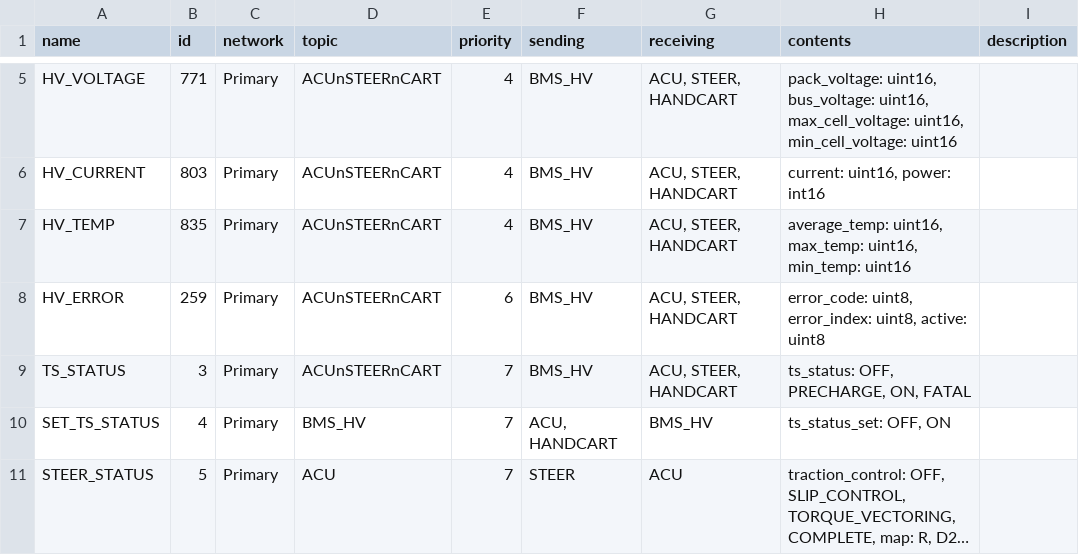
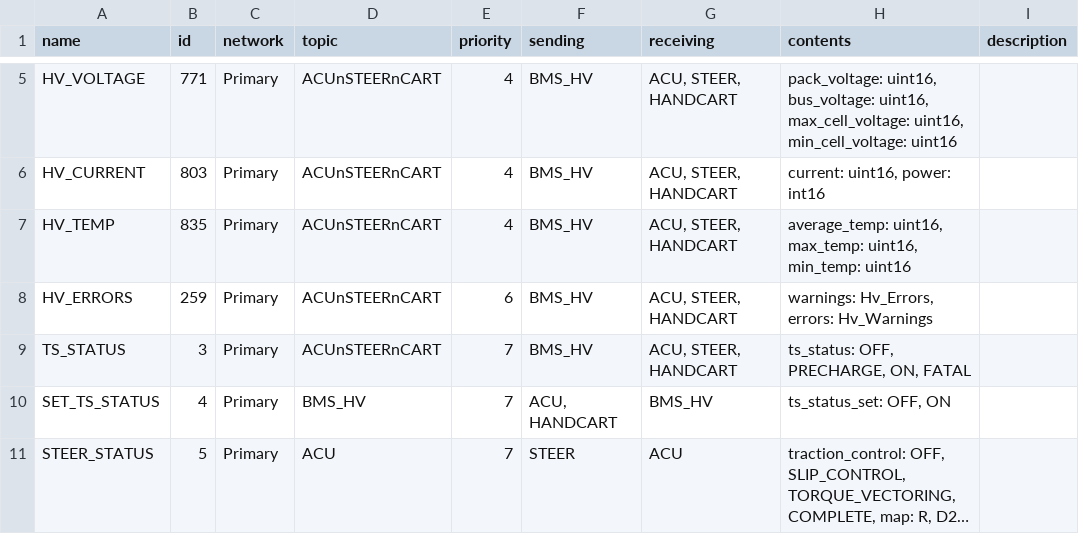
Before and after one commit to zabealbe/can-cicd, a CSV file: sheet_generator/messages.csv, drawn as a sheet; only a part is shown, gaps mark what is left out; long unchanged cells end in ….

```diff
--- a/sheet_generator/messages.csv
+++ b/sheet_generator/messages.csv
@@ -7,3 +7,3 @@ HV_CURRENT,803,Primary,ACUnSTEERnCART,4,BMS_HV,"ACU, STEER, HANDCART","current:
 HV_TEMP,835,Primary,ACUnSTEERnCART,4,BMS_HV,"ACU, STEER, HANDCART","average_temp: uint16, max_temp: uint16, min_temp: uint16",
-HV_ERROR,259,Primary,ACUnSTEERnCART,6,BMS_HV,"ACU, STEER, HANDCART","error_code: uint8, error_index: uint8, active: uint8",
+HV_ERRORS,259,Primary,ACUnSTEERnCART,6,BMS_HV,"ACU, STEER, HANDCART","warnings: Hv_Errors, errors: Hv_Warnings",
 TS_STATUS,3,Primary,ACUnSTEERnCART,7,BMS_HV,"ACU, STEER, HANDCART","ts_status: OFF, PRECHARGE, ON, FATAL",
```
Also changed, not shown: 34 other files.
